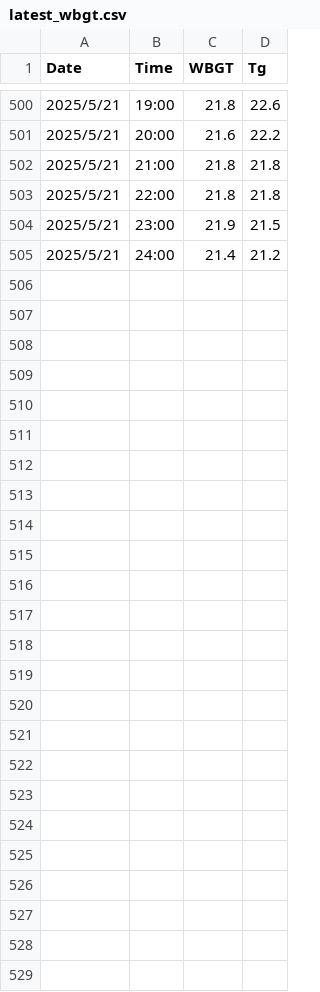
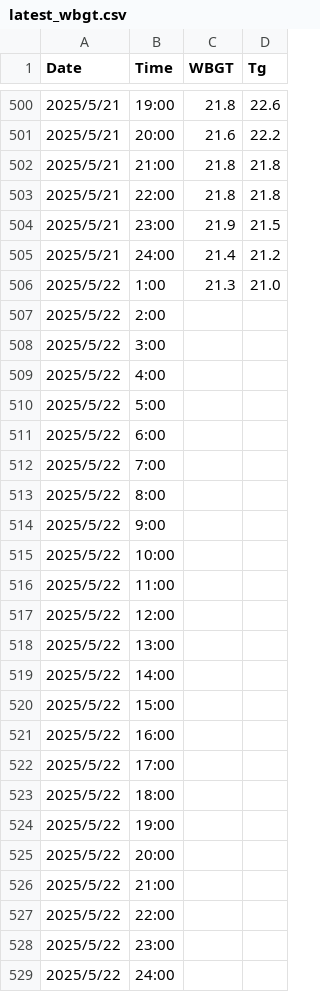
Before and after one commit to YamatoAgency/wbgt, a CSV file: data/latest_wbgt.csv, drawn as a sheet; only a part is shown, gaps mark what is left out.

```diff
--- a/data/latest_wbgt.csv
+++ b/data/latest_wbgt.csv
@@ -505 +505,25 @@ Date,Time,WBGT,Tg
 2025/5/21,24:00,21.4,21.2
+2025/5/22,1:00,21.3,21.0
+2025/5/22,2:00,,
+2025/5/22,3:00,,
+2025/5/22,4:00,,
+2025/5/22,5:00,,
+2025/5/22,6:00,,
+2025/5/22,7:00,,
+2025/5/22,8:00,,
+2025/5/22,9:00,,
+2025/5/22,10:00,,
+2025/5/22,11:00,,
+2025/5/22,12:00,,
+2025/5/22,13:00,,
+2025/5/22,14:00,,
+2025/5/22,15:00,,
+2025/5/22,16:00,,
+2025/5/22,17:00,,
+2025/5/22,18:00,,
+2025/5/22,19:00,,
+2025/5/22,20:00,,
+2025/5/22,21:00,,
+2025/5/22,22:00,,
+2025/5/22,23:00,,
+2025/5/22,24:00,,
```
